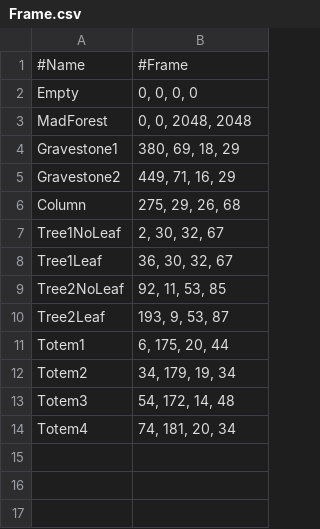
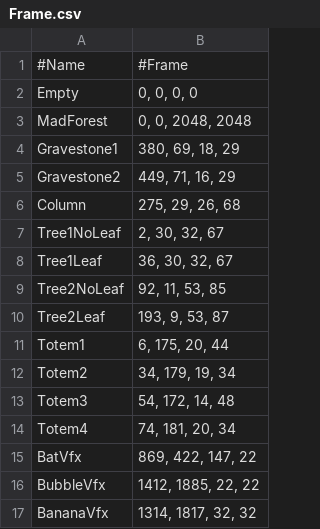
Before and after one commit to Woo95/SDL2_Italian_Brainrot_Survivors, a CSV file: Game/Client/Bin/Data/Entity/Frame.csv, drawn as a sheet; the diff names each change by its address in the sheet, - before the commit and + after, or states it on an @@ line.

```diff
--- a/Game/Client/Bin/Data/Entity/Frame.csv
+++ b/Game/Client/Bin/Data/Entity/Frame.csv
+row 15: BatVfx | 869, 422, 147, 22
+row 16: BubbleVfx | 1412, 1885, 22, 22
+row 17: BananaVfx | 1314, 1817, 32, 32
```
Also changed, not shown: 12 other files.
